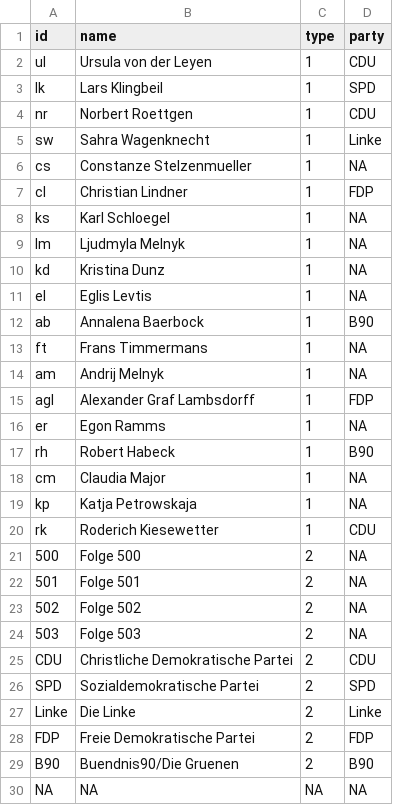
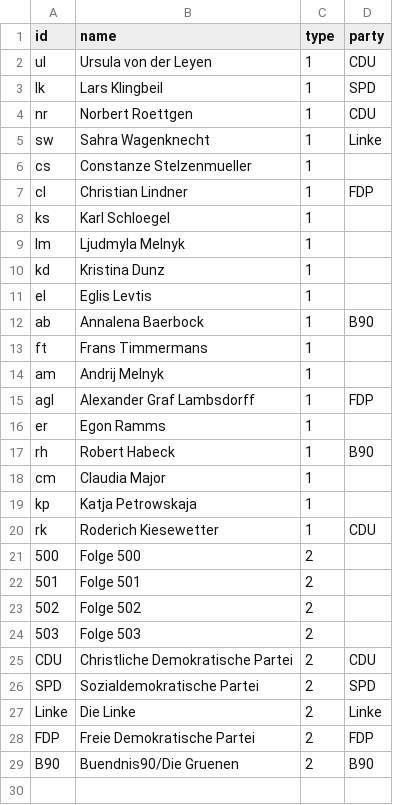
Before and after one commit to sh337hdm/sna, a CSV file: Nodelist_AnneWill.csv, drawn as a sheet.

Commit message:
Update Nodelist_AnneWill.csv

```diff
--- a/Nodelist_AnneWill.csv
+++ b/Nodelist_AnneWill.csv
@@ -5,21 +5,21 @@ nr,Norbert Roettgen,1,CDU
 sw,Sahra Wagenknecht,1,Linke
-cs,Constanze Stelzenmueller,1,NA
+cs,Constanze Stelzenmueller,1,,
 cl,Christian Lindner,1,FDP
-ks,Karl Schloegel,1,NA
-lm,Ljudmyla Melnyk,1,NA
-kd,Kristina Dunz,1,NA
-el,Eglis Levtis,1,NA
+ks,Karl Schloegel,1,,
+lm,Ljudmyla Melnyk,1,,
+kd,Kristina Dunz,1,,
+el,Eglis Levtis,1,,
 ab,Annalena Baerbock,1,B90
-ft,Frans Timmermans,1,NA
-am,Andrij Melnyk,1,NA
+ft,Frans Timmermans,1,,
+am,Andrij Melnyk,1,,
 agl,Alexander Graf Lambsdorff,1,FDP
-er,Egon Ramms,1,NA
+er,Egon Ramms,1,,
 rh,Robert Habeck,1,B90
-cm,Claudia Major,1,NA
-kp,Katja Petrowskaja,1,NA
+cm,Claudia Major,1,,
+kp,Katja Petrowskaja,1,,
 rk,Roderich Kiesewetter,1,CDU
-500,Folge 500,2,NA
-501,Folge 501,2,NA
-502,Folge 502,2,NA
-503,Folge 503,2,NA
+500,Folge 500,2,,
+501,Folge 501,2,
+502,Folge 502,2,
+503,Folge 503,2,
 CDU,Christliche Demokratische Partei,2,CDU
@@ -29,2 +29 @@ FDP,Freie Demokratische Partei,2,FDP
 B90,Buendnis90/Die Gruenen,2,B90
-NA,NA,NA,NA
```
